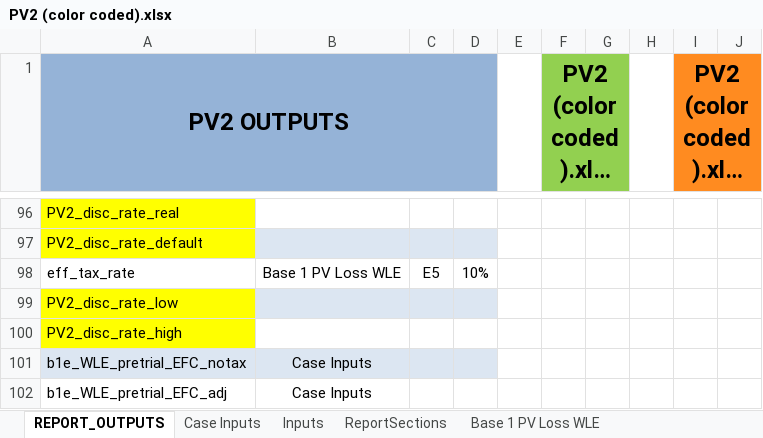
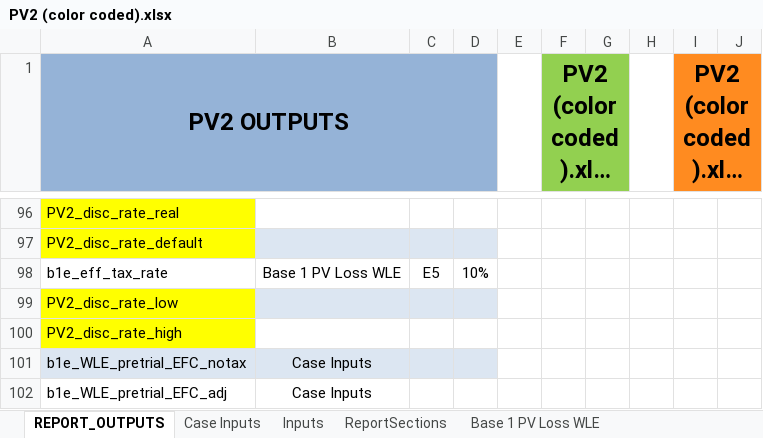
Before and after one commit to ebusseyst/EconAutomation-REP, an Excel workbook: EconAutomation/src/supporting_docs/sorted_econ_files/PV2 (color coded).xlsx, sheet REPORT_OUTPUTS, drawn as a sheet; only a part is shown, gaps mark what is left out; long unchanged cells end in …; values as stored, in another font and other column widths than the file's, no borders; table styles not drawn; the diff names each change by its address in the sheet, - before the commit and + after, or states it on an @@ line.

```diff
--- a/EconAutomation/src/supporting_docs/sorted_econ_files/PV2 (color coded).xlsx (sheet REPORT_OUTPUTS)
+++ b/EconAutomation/src/supporting_docs/sorted_econ_files/PV2 (color coded).xlsx (sheet REPORT_OUTPUTS)
-A98 (PV2 OUTPUTS): eff_tax_rate
+A98 (PV2 OUTPUTS): b1e_eff_tax_rate
```
Also changed, not shown: EconAutomation/src/supporting_docs/econ_wb_templates/current_mastertemplate.xlsx, EconAutomation/src/supporting_docs/sorted_econ_files/Working_CALC_VER1.11 (color coded).xlsx, 1 other file.
